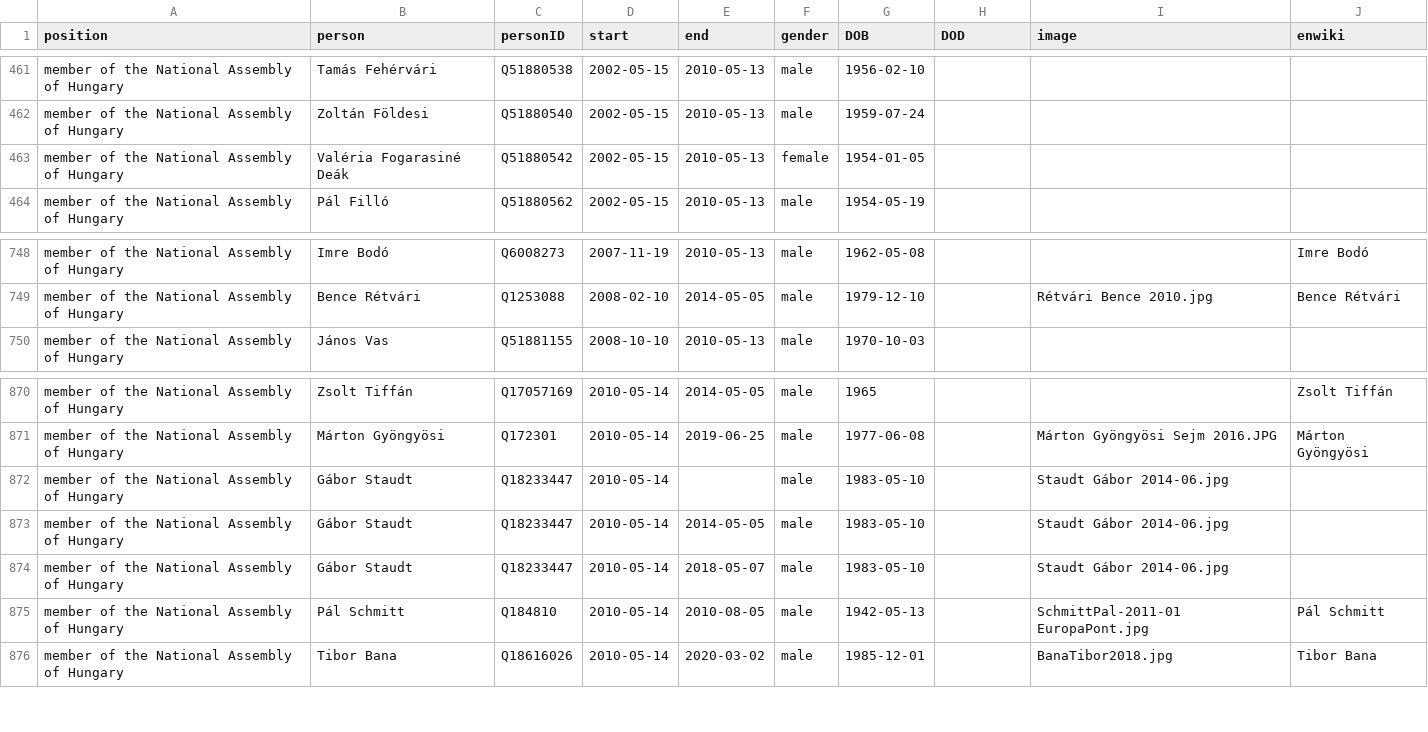
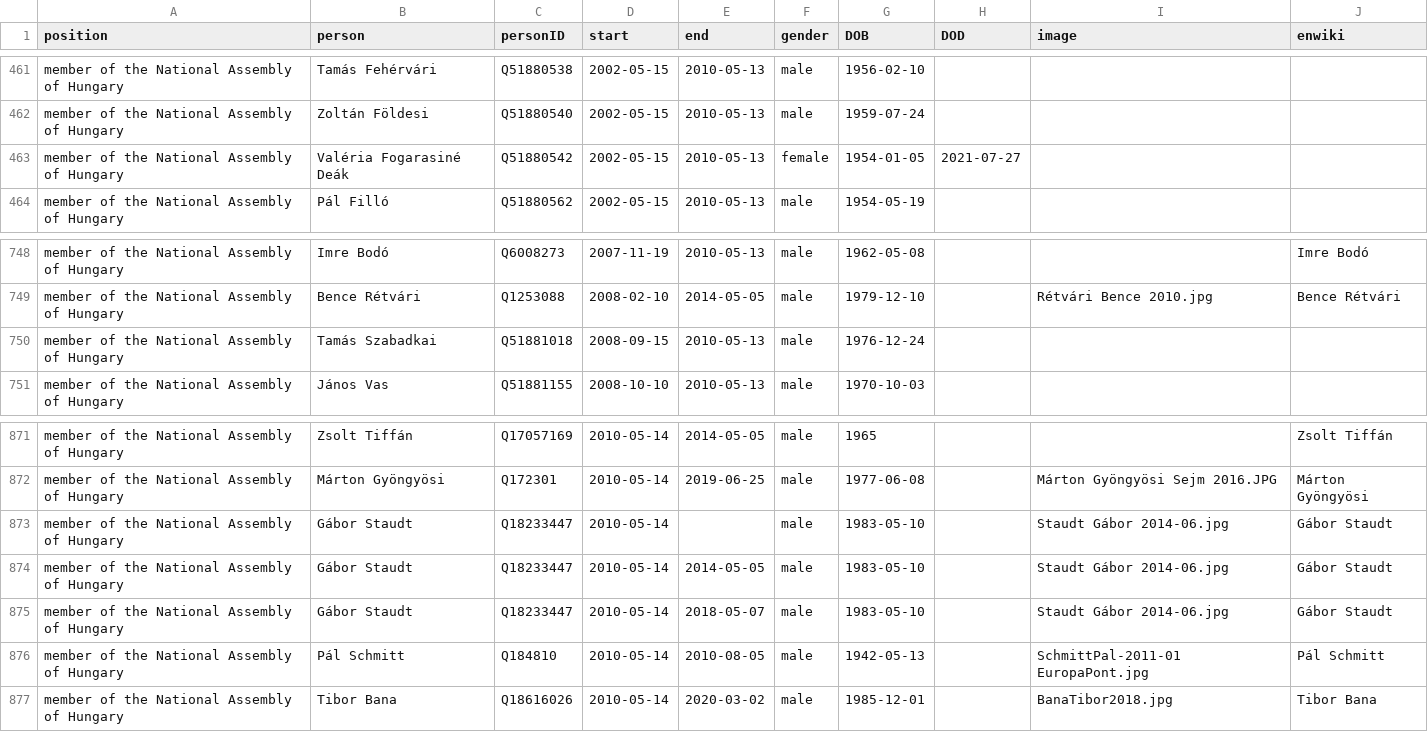
Before and after one commit to every-politician-scrapers/hungary-cabinet, a CSV file: html/legislators.csv, drawn as a sheet; only a part is shown, gaps mark what is left out.

Commit message:
PCB update

```diff
--- a/html/legislators.csv
+++ b/html/legislators.csv
@@ -462,3 +462,3 @@ member of the National Assembly of Hungary,Tamás Fehérvári,Q51880538,2002-05-
 member of the National Assembly of Hungary,Zoltán Földesi,Q51880540,2002-05-15,2010-05-13,male,1959-07-24,,,
-member of the National Assembly of Hungary,Valéria Fogarasiné Deák,Q51880542,2002-05-15,2010-05-13,female,1954-01-05,,,
+member of the National Assembly of Hungary,Valéria Fogarasiné Deák,Q51880542,2002-05-15,2010-05-13,female,1954-01-05,2021-07-27,,
 member of the National Assembly of Hungary,Pál Filló,Q51880562,2002-05-15,2010-05-13,male,1954-05-19,,,
@@ -749,2 +749,3 @@ member of the National Assembly of Hungary,Imre Bodó,Q6008273,2007-11-19,2010-0
 member of the National Assembly of Hungary,Bence Rétvári,Q1253088,2008-02-10,2014-05-05,male,1979-12-10,,Rétvári Bence 2010.jpg,Bence Rétvári
+member of the National Assembly of Hungary,Tamás Szabadkai,Q51881018,2008-09-15,2010-05-13,male,1976-12-24,,,
 member of the National Assembly of Hungary,János Vas,Q51881155,2008-10-10,2010-05-13,male,1970-10-03,,,
@@ -871,5 +872,5 @@ member of the National Assembly of Hungary,Zsolt Tiffán,Q17057169,2010-05-14,20
 member of the National Assembly of Hungary,Márton Gyöngyösi,Q172301,2010-05-14,2019-06-25,male,1977-06-08,,Márton Gyöngyösi Sejm 2016.JPG,Márton Gyöngyösi
-member of the National Assembly of Hungary,Gábor Staudt,Q18233447,2010-05-14,,male,1983-05-10,,Staudt Gábor 2014-06.jpg,
-member of the National Assembly of Hungary,Gábor Staudt,Q18233447,2010-05-14,2014-05-05,male,1983-05-10,,Staudt Gábor 2014-06.jpg,
-member of the National Assembly of Hungary,Gábor Staudt,Q18233447,2010-05-14,2018-05-07,male,1983-05-10,,Staudt Gábor 2014-06.jpg,
+member of the National Assembly of Hungary,Gábor Staudt,Q18233447,2010-05-14,,male,1983-05-10,,Staudt Gábor 2014-06.jpg,Gábor Staudt
+member of the National Assembly of Hungary,Gábor Staudt,Q18233447,2010-05-14,2014-05-05,male,1983-05-10,,Staudt Gábor 2014-06.jpg,Gábor Staudt
+member of the National Assembly of Hungary,Gábor Staudt,Q18233447,2010-05-14,2018-05-07,male,1983-05-10,,Staudt Gábor 2014-06.jpg,Gábor Staudt
 member of the National Assembly of Hungary,Pál Schmitt,Q184810,2010-05-14,2010-08-05,male,1942-05-13,,SchmittPal-2011-01 EuropaPont.jpg,Pál Schmitt
```
